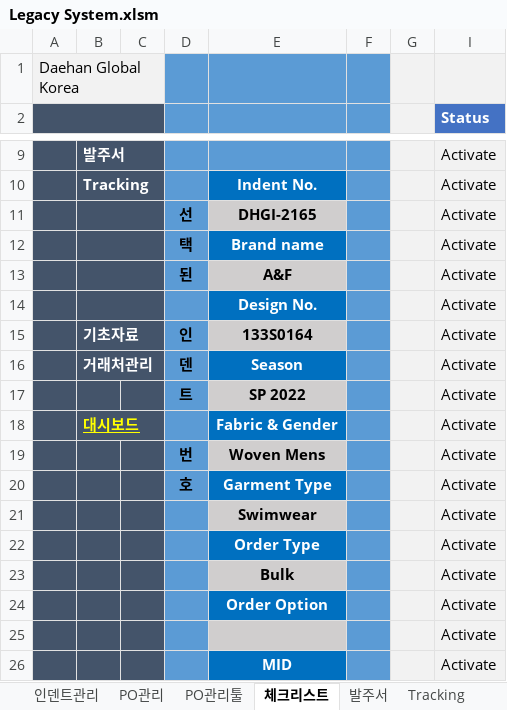
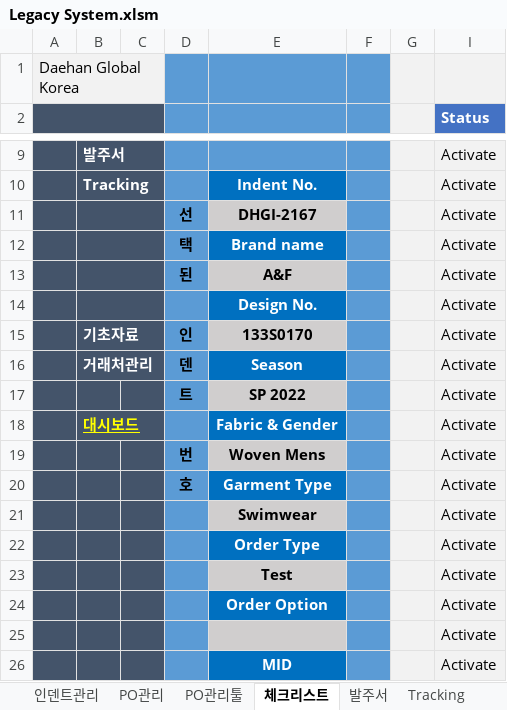
Before and after one commit to Lindo79/Trainning, an Excel workbook: Legacy System.xlsm, sheet 체크리스트, drawn as a sheet; only a part is shown, gaps mark what is left out; values as stored, in another font and other column widths than the file's, no borders; charts and pictures and conditional formats not drawn; the diff names each change by its address in the sheet, - before the commit and + after, or states it on an @@ line.

```diff
--- a/Legacy System.xlsm (sheet 체크리스트)
+++ b/Legacy System.xlsm (sheet 체크리스트)
-E11: DHGI-2165
+E11: DHGI-2167
-E15: 133S0164
+E15: 133S0170
-E23: Bulk
+E23: Test
```
Also changed, not shown: sheet PO관리, sheet 인덴트관리, hidden cells.
